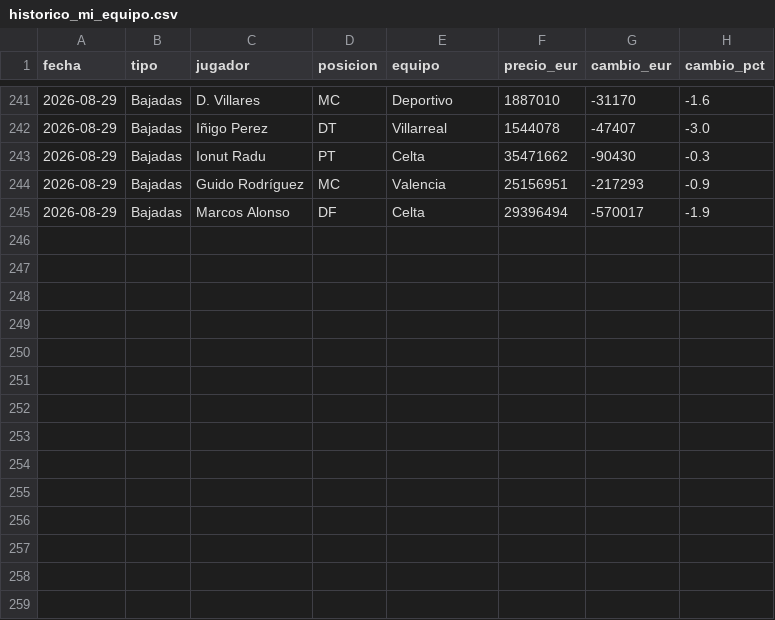
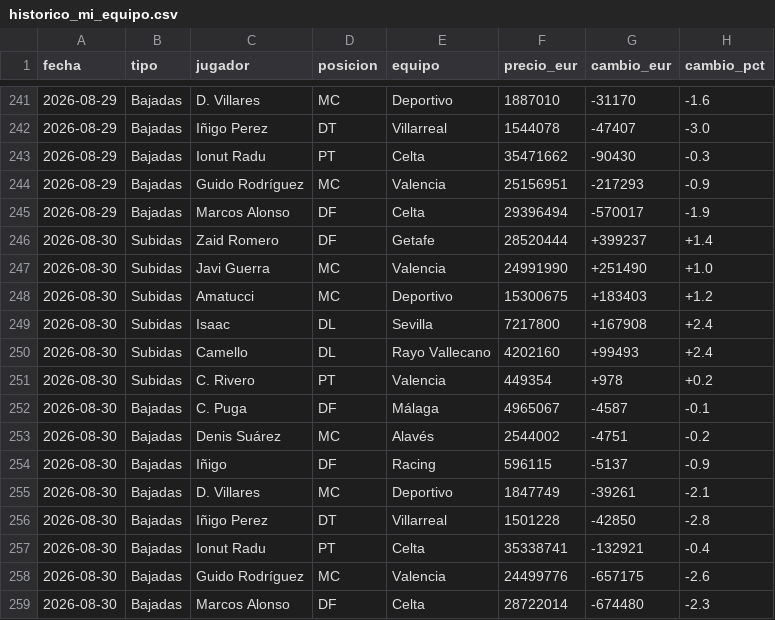
Before and after one commit to aquintero89/mercado-fantasy, a CSV file: historico_mi_equipo.csv, drawn as a sheet; only a part is shown, gaps mark what is left out; the diff names each change by its address in the sheet, - before the commit and + after, or states it on an @@ line.

```diff
--- a/historico_mi_equipo.csv
+++ b/historico_mi_equipo.csv
+row 246: 2026-08-30 | Subidas | Zaid Romero | DF | Getafe | 28520444 | +399237 | +1.4
+row 247: 2026-08-30 | Subidas | Javi Guerra | MC | Valencia | 24991990 | +251490 | +1.0
+row 248: 2026-08-30 | Subidas | Amatucci | MC | Deportivo | 15300675 | +183403 | +1.2
+row 249: 2026-08-30 | Subidas | Isaac | DL | Sevilla | 7217800 | +167908 | +2.4
+row 250: 2026-08-30 | Subidas | Camello | DL | Rayo Vallecano | 4202160 | +99493 | +2.4
+row 251: 2026-08-30 | Subidas | C. Rivero | PT | Valencia | 449354 | +978 | +0.2
+row 252: 2026-08-30 | Bajadas | C. Puga | DF | Málaga | 4965067 | -4587 | -0.1
+row 253: 2026-08-30 | Bajadas | Denis Suárez | MC | Alavés | 2544002 | -4751 | -0.2
+row 254: 2026-08-30 | Bajadas | Iñigo | DF | Racing | 596115 | -5137 | -0.9
+row 255: 2026-08-30 | Bajadas | D. Villares | MC | Deportivo | 1847749 | -39261 | -2.1
+row 256: 2026-08-30 | Bajadas | Iñigo Perez | DT | Villarreal | 1501228 | -42850 | -2.8
+row 257: 2026-08-30 | Bajadas | Ionut Radu | PT | Celta | 35338741 | -132921 | -0.4
+row 258: 2026-08-30 | Bajadas | Guido Rodríguez | MC | Valencia | 24499776 | -657175 | -2.6
+row 259: 2026-08-30 | Bajadas | Marcos Alonso | DF | Celta | 28722014 | -674480 | -2.3
```
Also changed, not shown: 3 other files.
